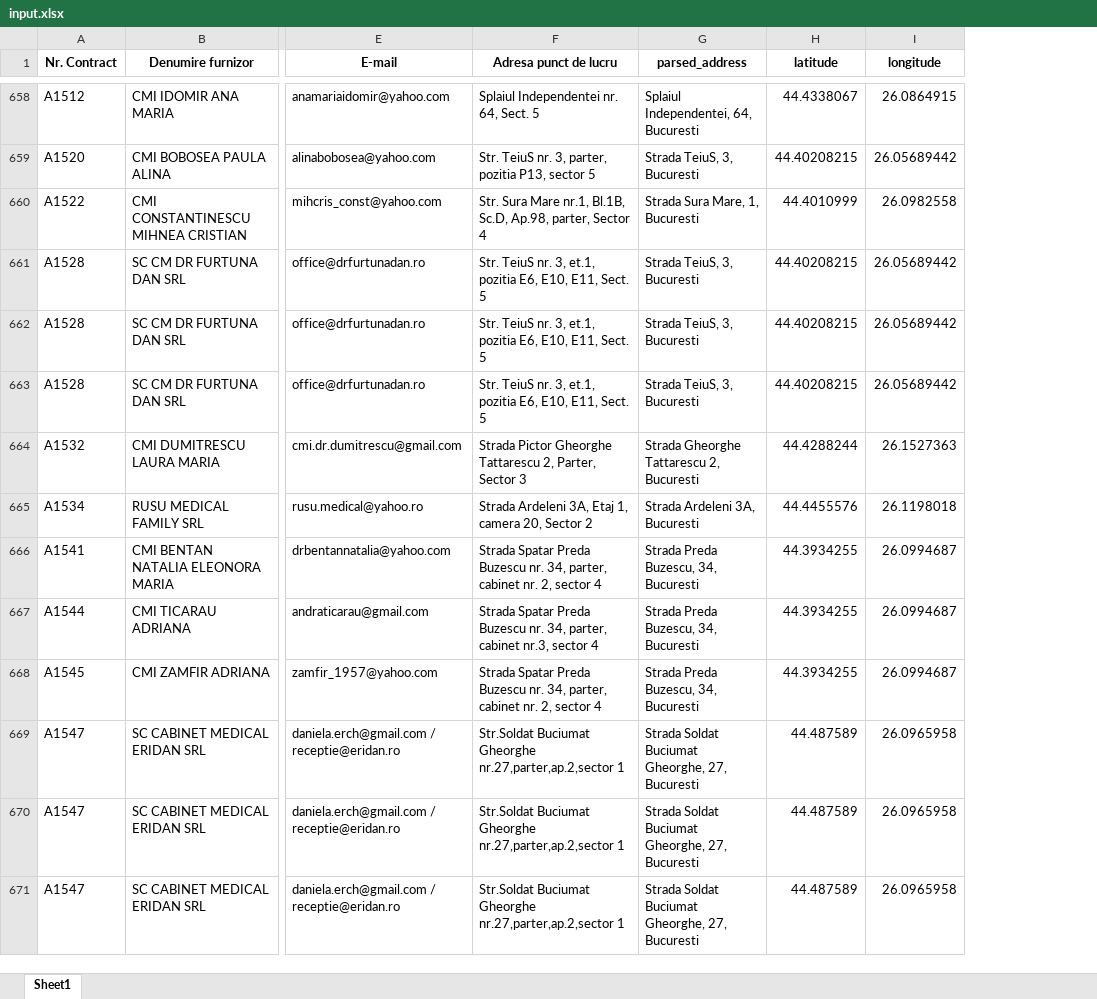
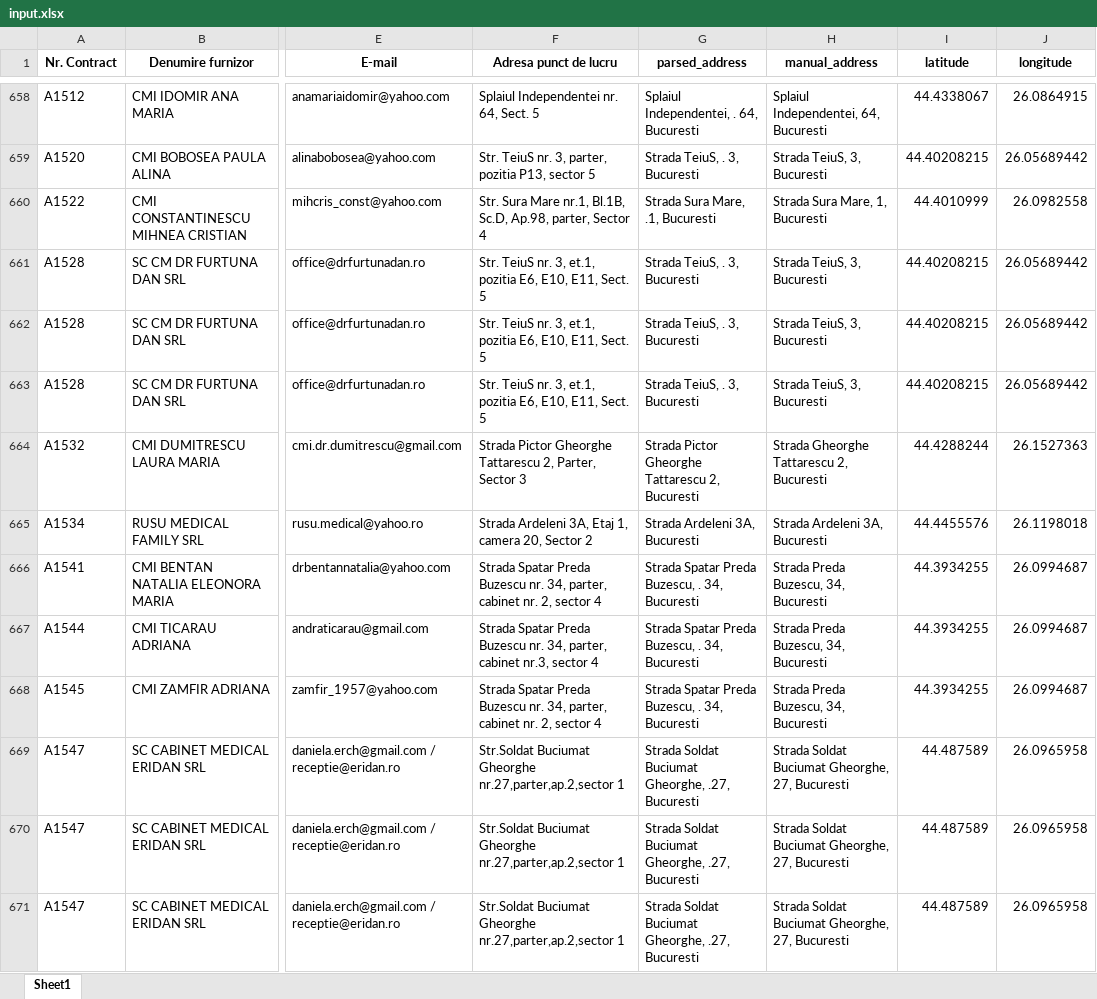
Before and after one commit to cristidraghici/geocoded-bucharest-family-medicine-providers, an Excel workbook: input.xlsx, sheet Sheet1, drawn as a sheet; only a part is shown, gaps mark what is left out; values as stored, in another font and other column widths than the file's, no borders; the diff covers the shown part only; the diff names each change by its address in the sheet, - before the commit and + after, or states it on an @@ line.

Commit message:
add manual_address to the columns

```diff
--- a/input.xlsx (sheet Sheet1)
+++ b/input.xlsx (sheet Sheet1)
+column H (manual_address), rows 658-671: Splaiul Independentei, 64, Bucuresti | Strada TeiuS, 3, Bucuresti | Strada Sura Mare, 1, Bucuresti | Strada TeiuS, 3, Bucuresti | Strada TeiuS, 3, Bucuresti | Strada TeiuS, 3, Bucuresti | Strada Gheorghe Tattarescu 2, Bucuresti | Strada Ardeleni 3A, Bucuresti | Strada Preda Buzescu, 34, Bucuresti | Strada Preda Buzescu, 34, Bucuresti | Strada Preda Buzescu, 34, Bucuresti | Strada Soldat Buciumat Gheorghe, 27, Bucuresti | Strada Soldat Buciumat Gheorghe, 27, Bucuresti | Strada Soldat Buciumat Gheorghe, 27, Bucuresti
-G658 (parsed_address): Splaiul Independentei, 64, Bucuresti
+G658 (parsed_address): Splaiul Independentei, . 64, Bucuresti
-G659 (parsed_address): Strada TeiuS, 3, Bucuresti
+G659 (parsed_address): Strada TeiuS, . 3, Bucuresti
-G660 (parsed_address): Strada Sura Mare, 1, Bucuresti
+G660 (parsed_address): Strada Sura Mare, .1, Bucuresti
-G661:G663 (parsed_address): Strada TeiuS, 3, Bucuresti
+G661:G663 (parsed_address): Strada TeiuS, . 3, Bucuresti
-G664 (parsed_address): Strada Gheorghe Tattarescu 2, Bucuresti
+G664 (parsed_address): Strada Pictor Gheorghe Tattarescu 2, Bucuresti
-G666:G668 (parsed_address): Strada Preda Buzescu, 34, Bucuresti
+G666:G668 (parsed_address): Strada Spatar Preda Buzescu, . 34, Bucuresti
-G669:G671 (parsed_address): …Buciumat Gheorghe, 27, Bucuresti
+G669:G671 (parsed_address): …Buciumat Gheorghe, .27, Bucuresti
```
Also changed, not shown: 755 edited cells elsewhere in this sheet, 3 other files.
